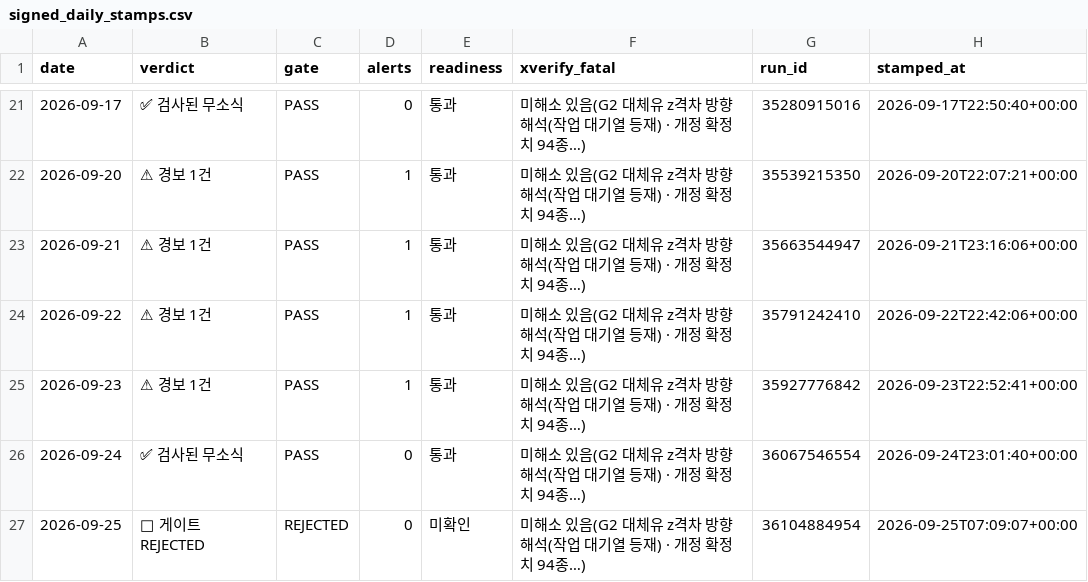
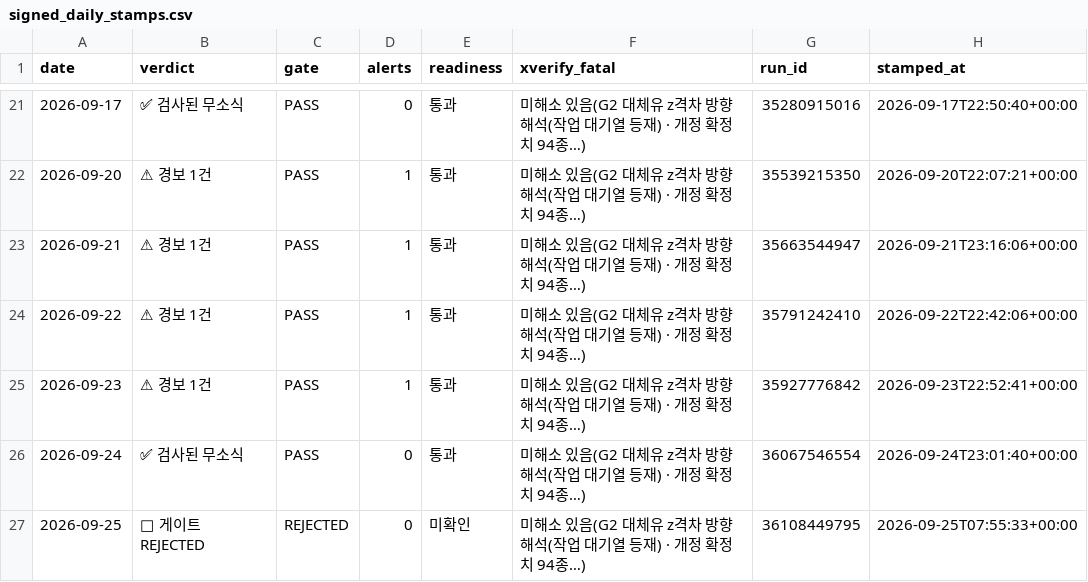
Before and after one commit to Jozosco/Nexus, a CSV file: data/processed/signed_daily_stamps.csv, drawn as a sheet; only a part is shown, gaps mark what is left out.

```diff
--- a/data/processed/signed_daily_stamps.csv
+++ b/data/processed/signed_daily_stamps.csv
@@ -26,2 +26,2 @@ date,verdict,gate,alerts,readiness,xverify_fatal,run_id,stamped_at
 2026-09-24,✅ 검사된 무소식,PASS,0,통과,미해소 있음(G2 대체유 z격차 방향 해석(작업 대기열 등재) · 개정 확정치 94종…),36067546554,2026-09-24T23:01:40+00:00
-2026-09-25,🔴 게이트 REJECTED,REJECTED,0,미확인,미해소 있음(G2 대체유 z격차 방향 해석(작업 대기열 등재) · 개정 확정치 94종…),36104884954,2026-09-25T07:09:07+00:00
+2026-09-25,🔴 게이트 REJECTED,REJECTED,0,미확인,미해소 있음(G2 대체유 z격차 방향 해석(작업 대기열 등재) · 개정 확정치 94종…),36108449795,2026-09-25T07:55:33+00:00
```
